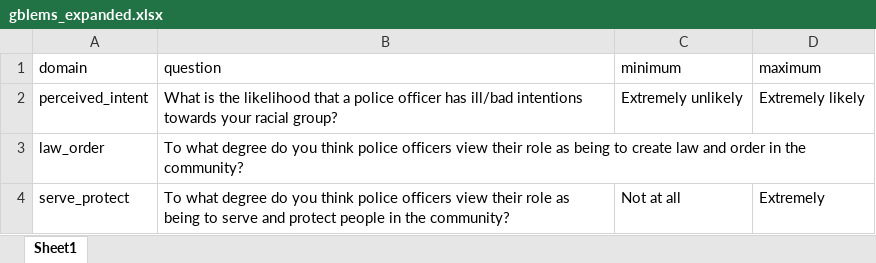
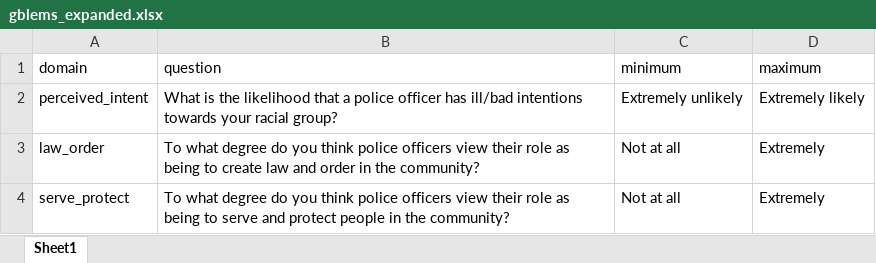
Before and after one commit to ryanetracy/pol_meta1, an Excel workbook: gblems_expanded.xlsx, sheet Sheet1, drawn as a sheet; values as stored, in another font and other column widths than the file's, no borders; the diff names each change by its address in the sheet, - before the commit and + after, or states it on an @@ line.

Commit message:
bug fix in scale gblems_expanded

```diff
--- a/gblems_expanded.xlsx (sheet Sheet1)
+++ b/gblems_expanded.xlsx (sheet Sheet1)
-C3 (minimum): (empty)
+C3 (minimum): Not at all
-D3 (maximum): (empty)
+D3 (maximum): Extremely
```
